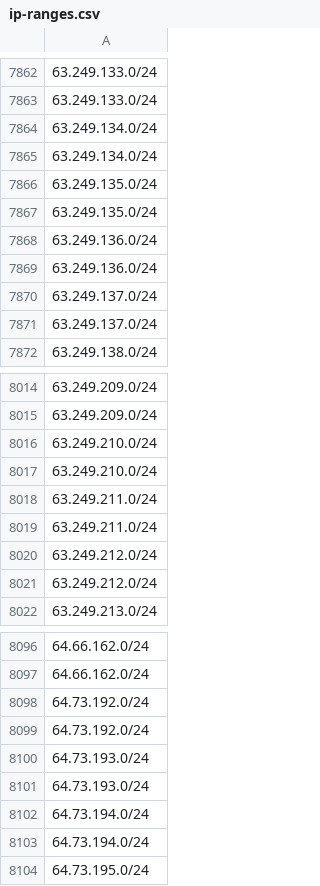
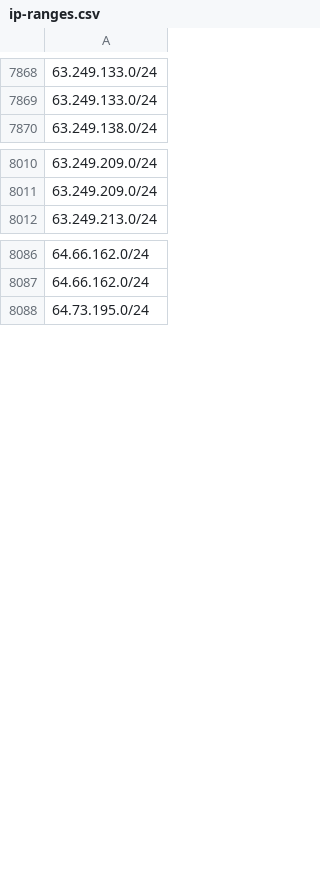
Before and after one commit to ZPetricusic/cloud-ip-ranges, a CSV file: data/aws/ip-ranges.csv, drawn as a sheet; only a part is shown, gaps mark what is left out; the diff covers the shown part only.

Commit message:
Automatic range refresh - 25-07-2026 03:20:22+0000

```diff
--- a/data/aws/ip-ranges.csv
+++ b/data/aws/ip-ranges.csv
@@ -7863,10 +7869,2 @@
 63.249.133.0/24
-63.249.134.0/24
-63.249.134.0/24
-63.249.135.0/24
-63.249.135.0/24
-63.249.136.0/24
-63.249.136.0/24
-63.249.137.0/24
-63.249.137.0/24
 63.249.138.0/24
@@ -8015,8 +8011,2 @@
 63.249.209.0/24
-63.249.210.0/24
-63.249.210.0/24
-63.249.211.0/24
-63.249.211.0/24
-63.249.212.0/24
-63.249.212.0/24
 63.249.213.0/24
@@ -8097,8 +8087,2 @@
 64.66.162.0/24
-64.73.192.0/24
-64.73.192.0/24
-64.73.193.0/24
-64.73.193.0/24
-64.73.194.0/24
-64.73.194.0/24
 64.73.195.0/24
```
Also changed, not shown: 8 added rows and 8 removed rows elsewhere in this file, 1 other file.
